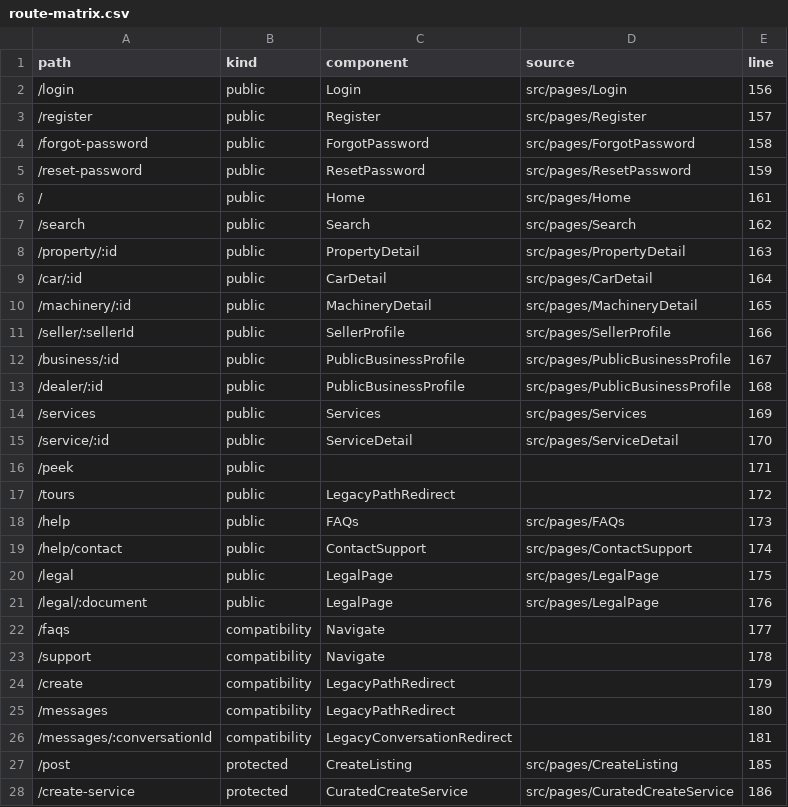
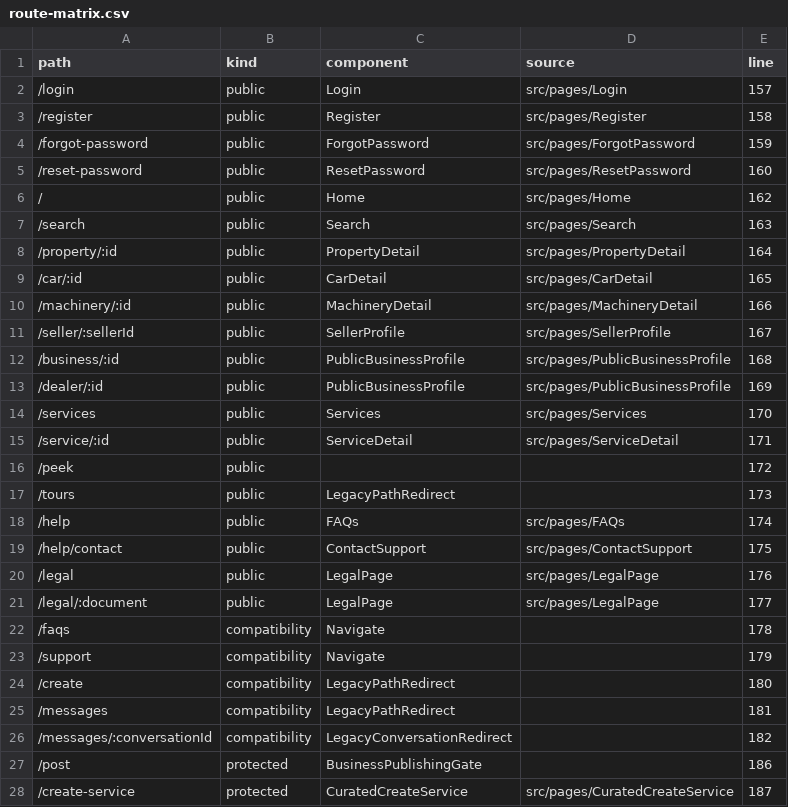
Before and after one commit to mmugambiwa14-netizen/findit-marketplace, a CSV file: artifacts/product-audit/route-matrix.csv, drawn as a sheet; only a part is shown; the diff covers the shown part only.

```diff
--- a/artifacts/product-audit/route-matrix.csv
+++ b/artifacts/product-audit/route-matrix.csv
@@ -1,28 +1,28 @@
 path,kind,component,source,line
-"/login","public","Login","src/pages/Login","156"
-"/register","public","Register","src/pages/Register","157"
-"/forgot-password","public","ForgotPassword","src/pages/ForgotPassword","158"
-"/reset-password","public","ResetPassword","src/pages/ResetPassword","159"
-"/","public","Home","src/pages/Home","161"
-"/search","public","Search","src/pages/Search","162"
-"/property/:id","public","PropertyDetail","src/pages/PropertyDetail","163"
-"/car/:id","public","CarDetail","src/pages/CarDetail","164"
-"/machinery/:id","public","MachineryDetail","src/pages/MachineryDetail","165"
-"/seller/:sellerId","public","SellerProfile","src/pages/SellerProfile","166"
-"/business/:id","public","PublicBusinessProfile","src/pages/PublicBusinessProfile","167"
-"/dealer/:id","public","PublicBusinessProfile","src/pages/PublicBusinessProfile","168"
-"/services","public","Services","src/pages/Services","169"
-"/service/:id","public","ServiceDetail","src/pages/ServiceDetail","170"
-"/peek","public","","","171"
-"/tours","public","LegacyPathRedirect","","172"
-"/help","public","FAQs","src/pages/FAQs","173"
-"/help/contact","public","ContactSupport","src/pages/ContactSupport","174"
-"/legal","public","LegalPage","src/pages/LegalPage","175"
-"/legal/:document","public","LegalPage","src/pages/LegalPage","176"
-"/faqs","compatibility","Navigate","","177"
-"/support","compatibility","Navigate","","178"
-"/create","compatibility","LegacyPathRedirect","","179"
-"/messages","compatibility","LegacyPathRedirect","","180"
-"/messages/:conversationId","compatibility","LegacyConversationRedirect","","181"
-"/post","protected","CreateListing","src/pages/CreateListing","185"
-"/create-service","protected","CuratedCreateService","src/pages/CuratedCreateService","186"
+"/login","public","Login","src/pages/Login","157"
+"/register","public","Register","src/pages/Register","158"
+"/forgot-password","public","ForgotPassword","src/pages/ForgotPassword","159"
+"/reset-password","public","ResetPassword","src/pages/ResetPassword","160"
+"/","public","Home","src/pages/Home","162"
+"/search","public","Search","src/pages/Search","163"
+"/property/:id","public","PropertyDetail","src/pages/PropertyDetail","164"
+"/car/:id","public","CarDetail","src/pages/CarDetail","165"
+"/machinery/:id","public","MachineryDetail","src/pages/MachineryDetail","166"
+"/seller/:sellerId","public","SellerProfile","src/pages/SellerProfile","167"
+"/business/:id","public","PublicBusinessProfile","src/pages/PublicBusinessProfile","168"
+"/dealer/:id","public","PublicBusinessProfile","src/pages/PublicBusinessProfile","169"
+"/services","public","Services","src/pages/Services","170"
+"/service/:id","public","ServiceDetail","src/pages/ServiceDetail","171"
+"/peek","public","","","172"
+"/tours","public","LegacyPathRedirect","","173"
+"/help","public","FAQs","src/pages/FAQs","174"
+"/help/contact","public","ContactSupport","src/pages/ContactSupport","175"
+"/legal","public","LegalPage","src/pages/LegalPage","176"
+"/legal/:document","public","LegalPage","src/pages/LegalPage","177"
+"/faqs","compatibility","Navigate","","178"
+"/support","compatibility","Navigate","","179"
+"/create","compatibility","LegacyPathRedirect","","180"
+"/messages","compatibility","LegacyPathRedirect","","181"
+"/messages/:conversationId","compatibility","LegacyConversationRedirect","","182"
+"/post","protected","BusinessPublishingGate","","186"
+"/create-service","protected","CuratedCreateService","src/pages/CuratedCreateService","187"
```
Also changed, not shown: 21 edited cells elsewhere in this file, 59 other files.
